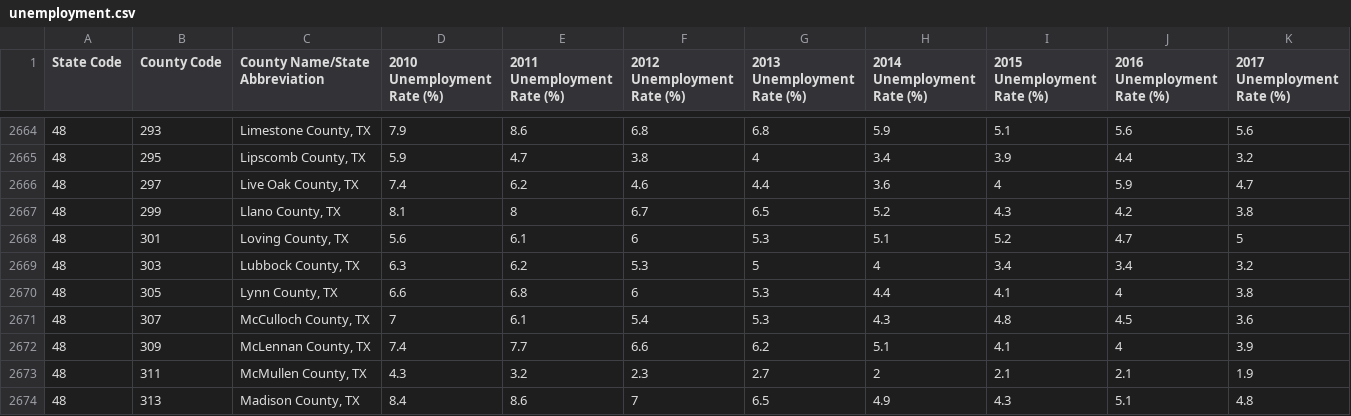
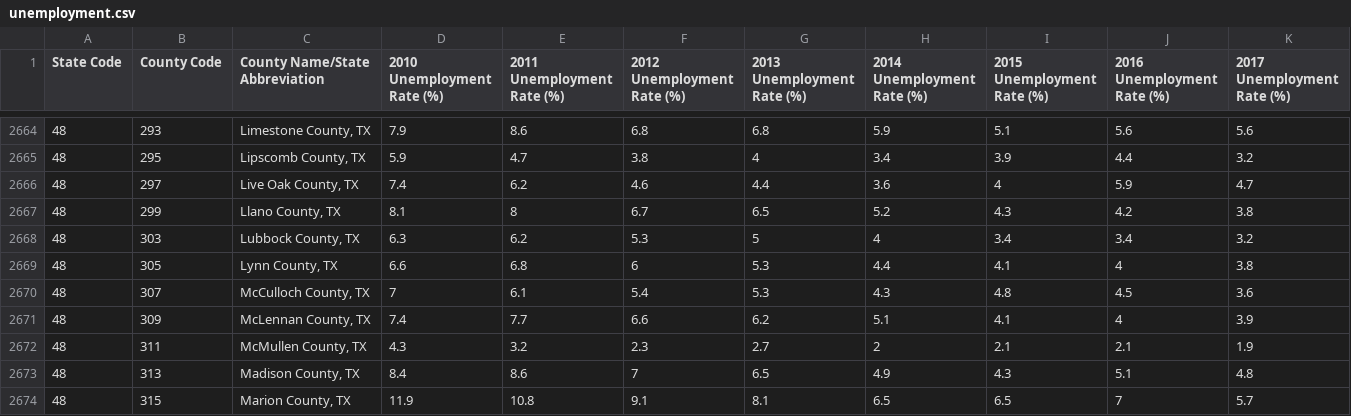
Before and after one commit to nalam004/seniordesign, a CSV file: unemployment.csv, drawn as a sheet; only a part is shown, gaps mark what is left out; the shorter side is filled out with more unchanged rows; rows hold the shown columns only; the diff names each change by its address in the sheet, - before the commit and + after, or states it on an @@ line.

Commit message:
Update unemployment.csv

```diff
--- a/unemployment.csv
+++ b/unemployment.csv
-row 2668: 48 | 301 | Loving County, TX | 5.6 | 6.1 | 6 | 5.3 | 5.1 | 5.2 | 4.7 | 5
```
